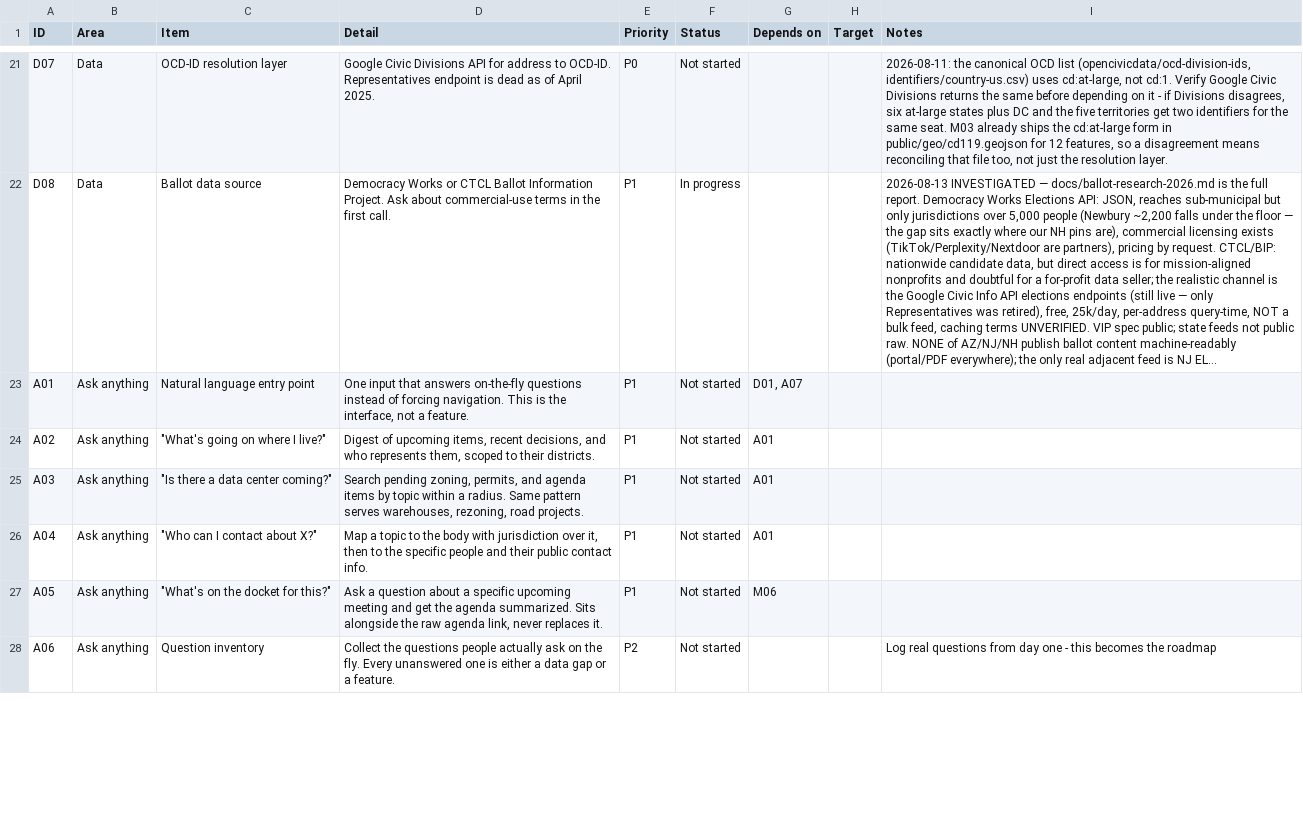
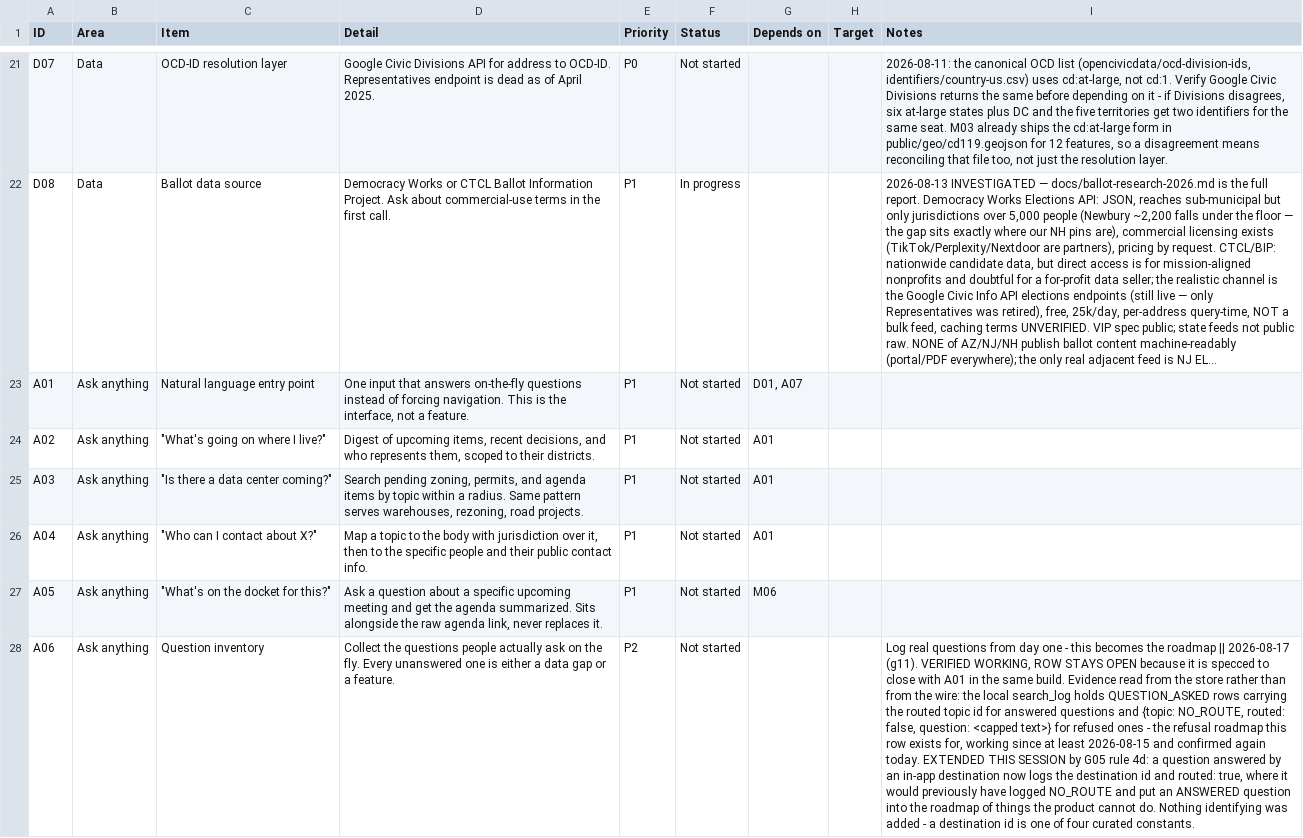
Before and after one commit to SeanJ22/meanwhile, a CSV file: docs/tracker.csv, drawn as a sheet; only a part is shown, gaps mark what is left out; long unchanged cells end in …; the diff covers the shown part only; the diff names each change by its address in the sheet, - before the commit and + after, or states it on an @@ line.

```diff
--- a/docs/tracker.csv
+++ b/docs/tracker.csv
-I28 (Notes): …the roadmap
+I28 (Notes): …the roadmap || 2026-08-17 (g11). VERIFIED WORKING, ROW STAYS OPEN because it is specced to close with A01 in the same build. Evidence read from the store rather than from the wire: the local search_log holds QUESTION_ASKED rows carrying the routed topic id for answered questions and {topic: NO_ROUTE, routed: false, question: <capped text>} for refused ones - the refusal roadmap this row exists for, working since at least 2026-08-15 and confirmed again today. EXTENDED THIS SESSION by G05 rule 4d: a question answered by an in-app destination now logs the destination id and routed: true, where it would previously have logged NO_ROUTE and put an ANSWERED question into the roadmap of things the product cannot do. Nothing identifying was added - a destination id is one of four curated constants.
```
Also changed, not shown: 3 edited cells elsewhere in this file, 4 other files.
